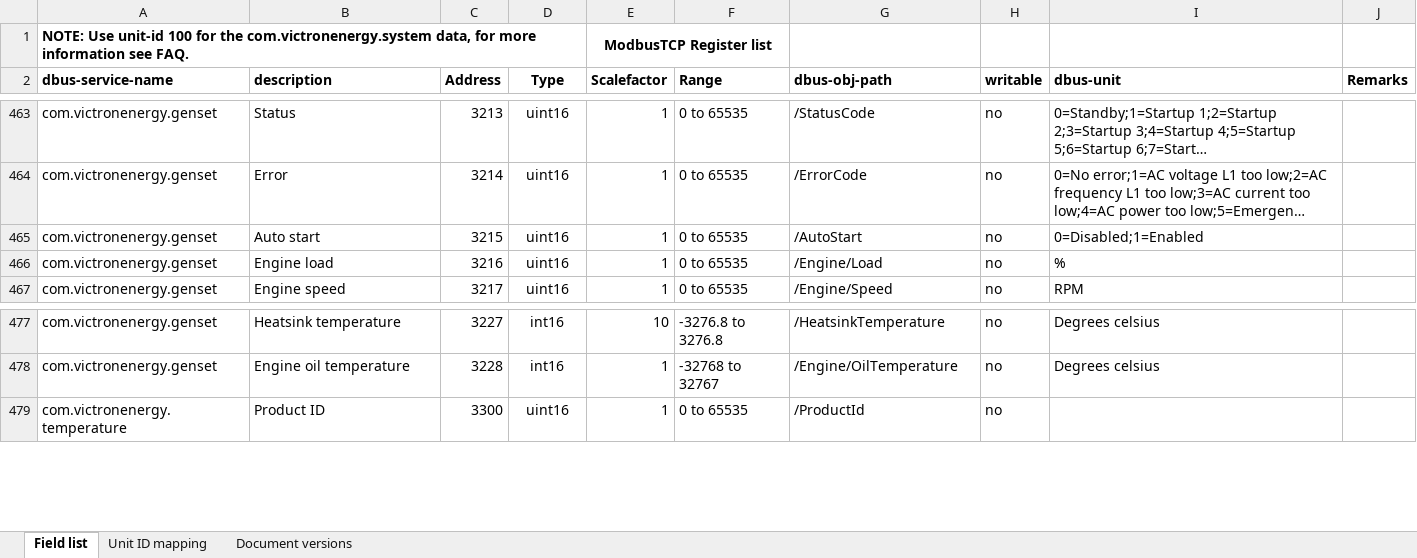
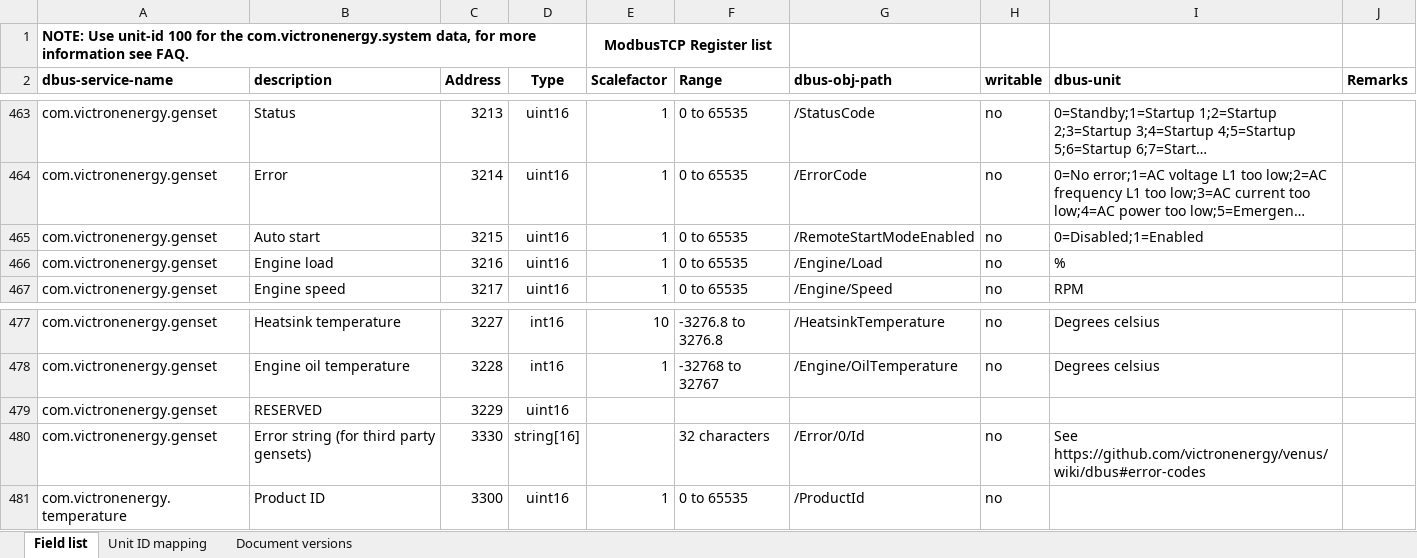
Before and after one commit to victronenergy/dbus_modbustcp, an Excel workbook: CCGX-Modbus-TCP-register-list.xlsx, sheet Field list, drawn as a sheet; only a part is shown, gaps mark what is left out; long unchanged cells end in …; values as stored, in another font and other column widths than the file's, no borders; the diff names each change by its address in the sheet, - before the commit and + after, or states it on an @@ line.

Commit message:
update xlsx

```diff
--- a/CCGX-Modbus-TCP-register-list.xlsx (sheet Field list)
+++ b/CCGX-Modbus-TCP-register-list.xlsx (sheet Field list)
-G465 (dbus-obj-path): /AutoStart
+G465 (dbus-obj-path): /RemoteStartModeEnabled
+row 479: com.victronenergy.genset | RESERVED | 3229 | uint16
+row 480: com.victronenergy.genset | Error string (for third party gensets) | 3330 | string[16] |  | 32 characters | /Error/0/Id | no | See https://github.com/victronenergy/venus/wiki/dbus#error-codes
```
Also changed, not shown: sheet Document versions.
